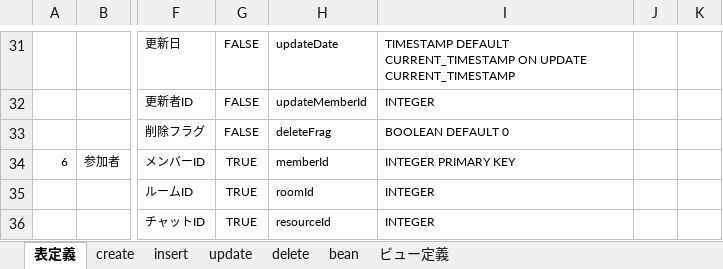
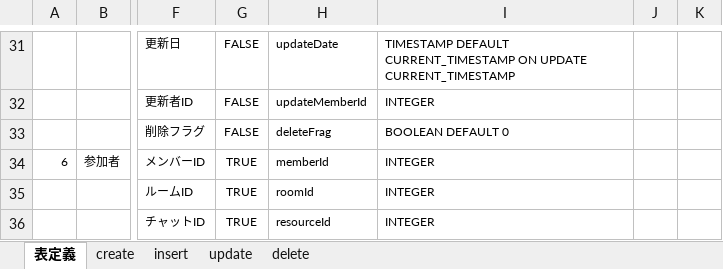
Before and after one commit to lesassa/PHPChat, an Excel workbook: doc/テーブル定義書_1.3_Rachet.xlsm, sheet 表定義, drawn as a sheet; only a part is shown, gaps mark what is left out; values as stored, in another font and other column widths than the file's, no borders; charts and pictures not drawn; the diff names each change by its address in the sheet, - before the commit and + after, or states it on an @@ line.

```diff
--- a/doc/テーブル定義書_1.3_Rachet.xlsm (sheet 表定義)
+++ b/doc/テーブル定義書_1.3_Rachet.xlsm (sheet 表定義)
-sheet tab: bean
-sheet tab: ビュー定義
-I34: INTEGER PRIMARY KEY
+I34: INTEGER
```
Also changed, not shown: sheet create, charts or pictures, 4 other files.
